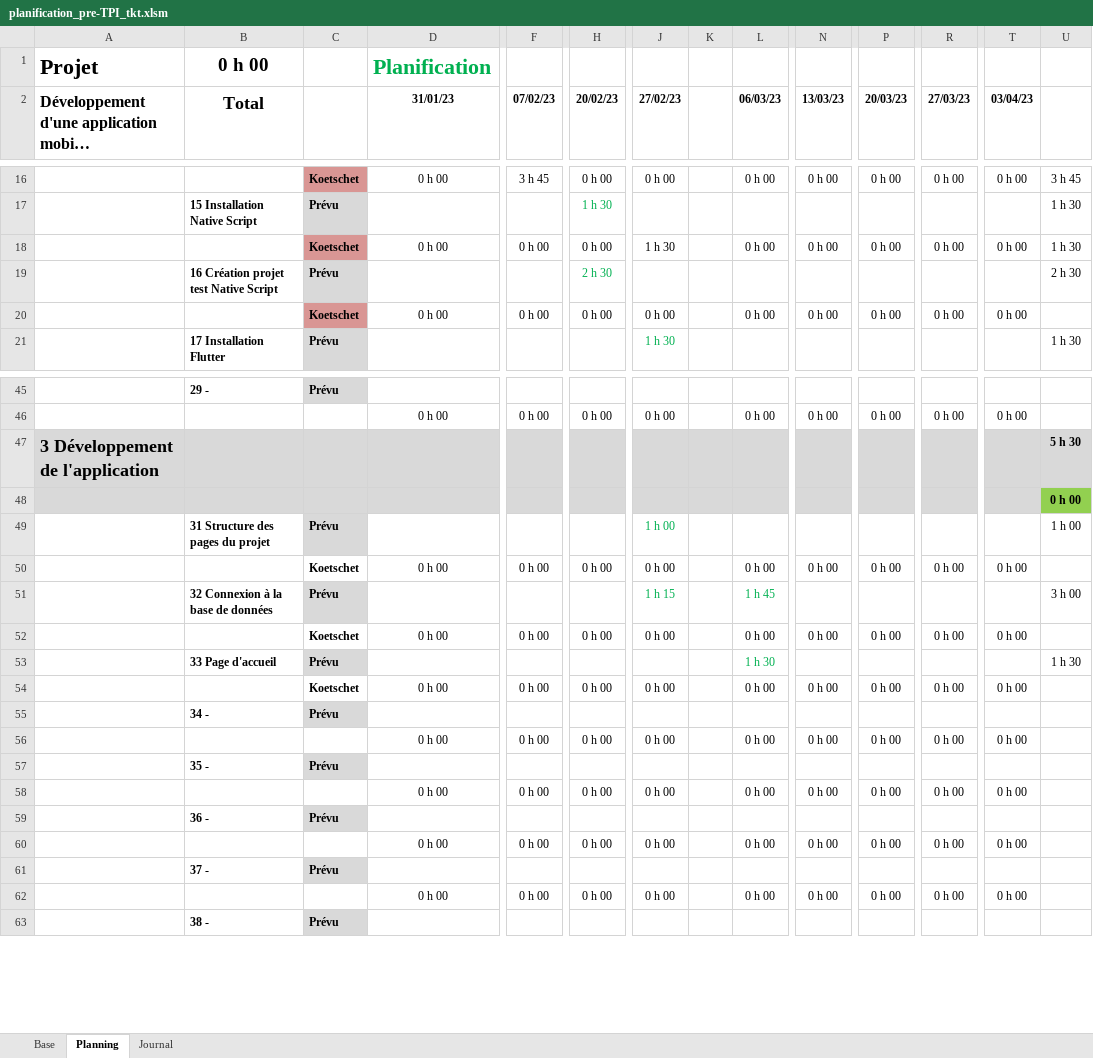
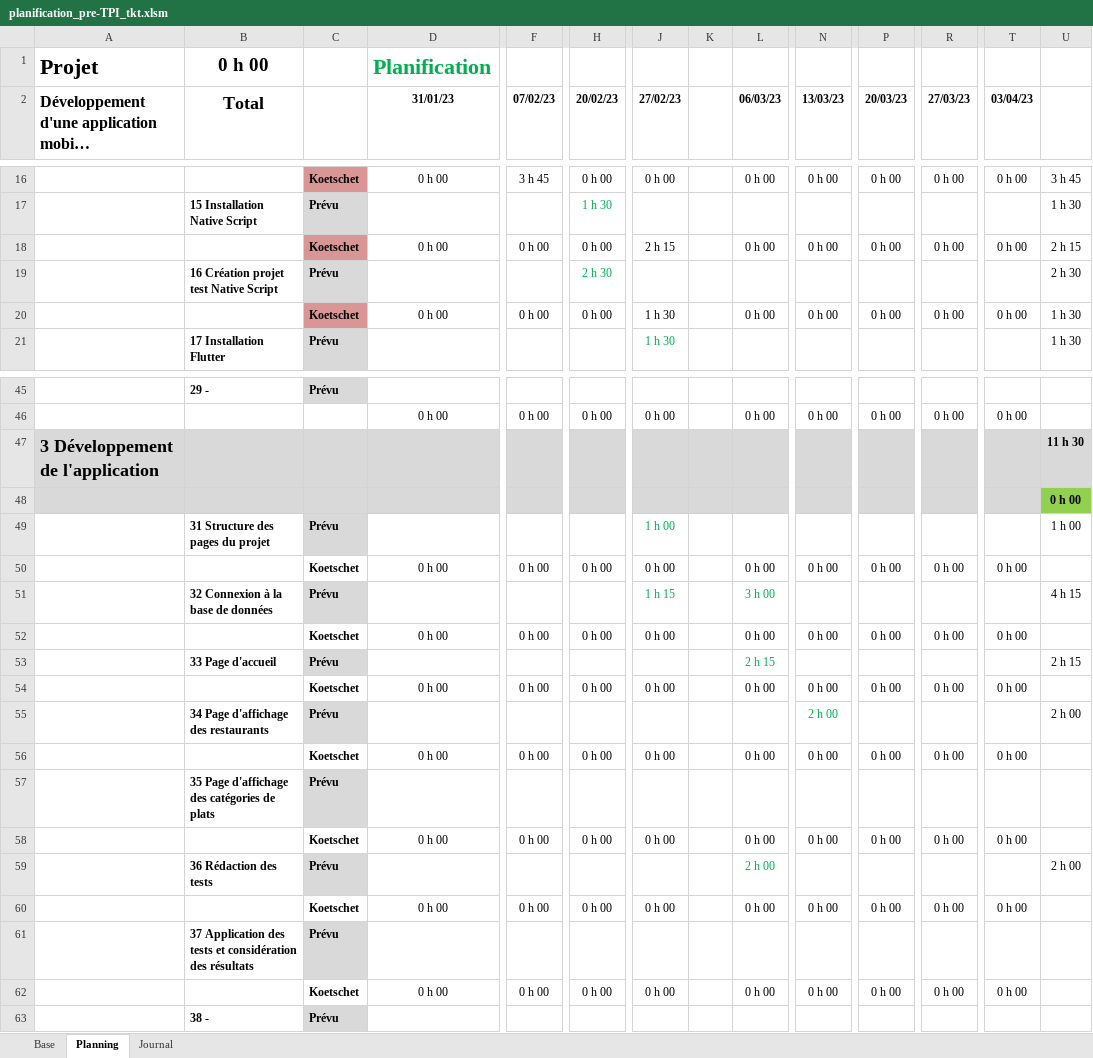
Before and after one commit to ThierryKoetschet/Pre-TPI_tkt, an Excel workbook: planification_pre-TPI_tkt.xlsm, sheet Planning, drawn as a sheet; only a part is shown, gaps mark what is left out; long unchanged cells end in …; values as stored, in another font and other column widths than the file's, no borders; conditional formats not drawn; removed rows and columns are numbered as before the commit, all else as after; rows hold the shown columns only; the diff covers the shown part only; the diff names each change by its address in the sheet, - before the commit and + after, or states it on an @@ line.

Commit message:
Update doc & planning

```diff
--- a/planification_pre-TPI_tkt.xlsm (sheet Planning)
+++ b/planification_pre-TPI_tkt.xlsm (sheet Planning)
+row 18:  |  | Koetschet | 0 h 00 | 0 h 00 | 0 h 00 | 2 h 15 |  | 0 h 00 | 0 h 00 | 0 h 00 | 0 h 00 | 0 h 00 | 2 h 15
-U47: 5 h 30
+U47: 11 h 30
-L51 (06/03/23): 1 h 45
+L51 (06/03/23): 3 h 00
-U51: 3 h 00
+U51: 4 h 15
-L53 (06/03/23): 1 h 30
+L53 (06/03/23): 2 h 15
-U53: 1 h 30
+U53: 2 h 15
-row 55:  | 34 - | Prévu
-row 56:  |  |  | 0 h 00 | 0 h 00 | 0 h 00 | 0 h 00 |  | 0 h 00 | 0 h 00 | 0 h 00 | 0 h 00 | 0 h 00
+row 55:  | 34 Page d'affichage des restaurants | Prévu |  |  |  |  |  |  | 2 h 00 |  |  |  | 2 h 00
@@ row 20 moved to row 56: Koetschet @@
-B57 (Total): 35 -
+B57 (Total): 35 Page d'affichage des catégories de plats
-row 58:  |  |  | 0 h 00 | 0 h 00 | 0 h 00 | 0 h 00 |  | 0 h 00 | 0 h 00 | 0 h 00 | 0 h 00 | 0 h 00
-row 59:  | 36 - | Prévu
-row 60:  |  |  | 0 h 00 | 0 h 00 | 0 h 00 | 0 h 00 |  | 0 h 00 | 0 h 00 | 0 h 00 | 0 h 00 | 0 h 00
+row 58:  |  | Koetschet | 0 h 00 | 0 h 00 | 0 h 00 | 0 h 00 |  | 0 h 00 | 0 h 00 | 0 h 00 | 0 h 00 | 0 h 00
+row 59:  | 36 Rédaction des tests | Prévu |  |  |  |  |  | 2 h 00 |  |  |  |  | 2 h 00
+row 60:  |  | Koetschet | 0 h 00 | 0 h 00 | 0 h 00 | 0 h 00 |  | 0 h 00 | 0 h 00 | 0 h 00 | 0 h 00 | 0 h 00
-B61 (Total): 37 -
+B61 (Total): 37 Application des tests et considération des résultats
-row 62:  |  |  | 0 h 00 | 0 h 00 | 0 h 00 | 0 h 00 |  | 0 h 00 | 0 h 00 | 0 h 00 | 0 h 00 | 0 h 00
+row 62:  |  | Koetschet | 0 h 00 | 0 h 00 | 0 h 00 | 0 h 00 |  | 0 h 00 | 0 h 00 | 0 h 00 | 0 h 00 | 0 h 00
```
Also changed, not shown: 16 edited cells elsewhere in this sheet, sheet Journal, sheet Base, formulas that keep their value, 1 other file.
